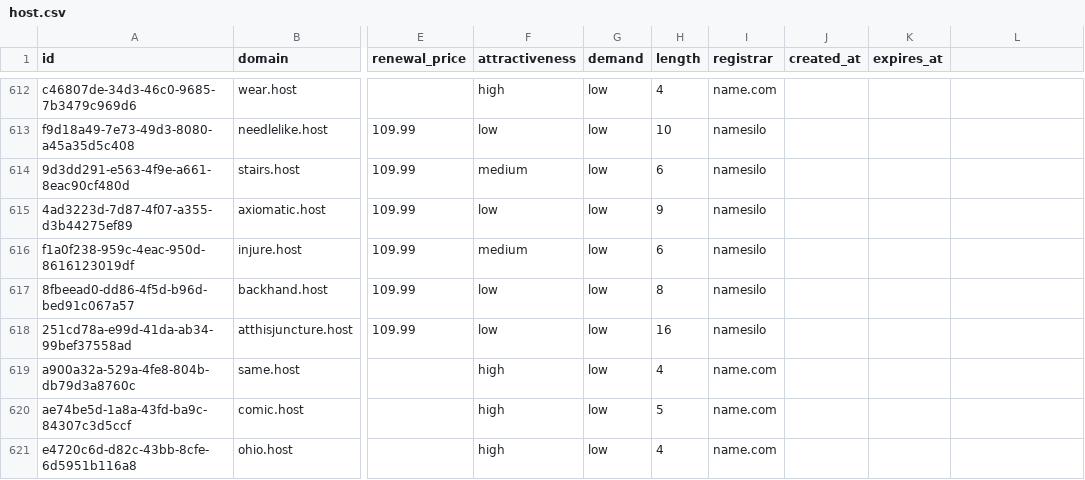
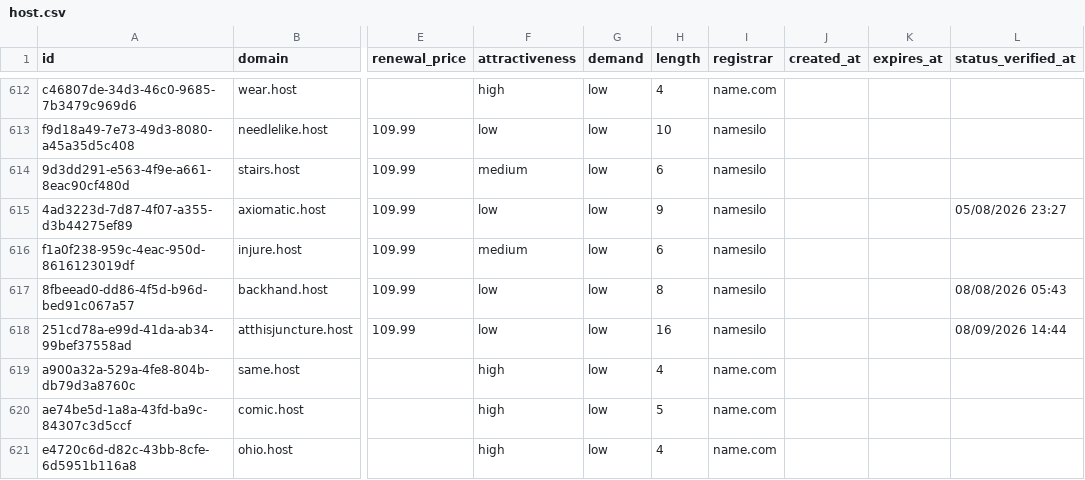
Before and after one commit to UniqueDomains/host-oneword-domains, a CSV file: host.csv, drawn as a sheet; only a part is shown, gaps mark what is left out; the diff covers the shown part only; the diff names each change by its address in the sheet, - before the commit and + after, or states it on an @@ line.

Commit message:
Domains update

```diff
--- a/host.csv
+++ b/host.csv
-L1: (empty)
+L1: status_verified_at
-L615 (status_verified_at): (empty)
+L615 (status_verified_at): 05/08/2026 23:27
-L617 (status_verified_at): (empty)
+L617 (status_verified_at): 08/08/2026 05:43
-L618 (status_verified_at): (empty)
+L618 (status_verified_at): 08/09/2026 14:44
```
Also changed, not shown: 100 edited cells elsewhere in this file, 6 other files.
